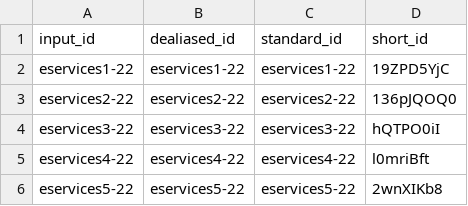
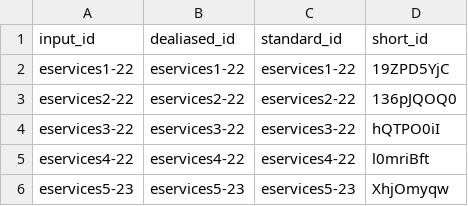
Before and after one commit to hwong23/fna-dd-f2-e3, a TSV file: citations.tsv, drawn as a sheet; removed rows and columns are numbered as before the commit, all else as after; the diff names each change by its address in the sheet, - before the commit and + after, or states it on an @@ line.

```diff
--- a/citations.tsv
+++ b/citations.tsv
-row 6: eservices5-22 | eservices5-22 | eservices5-22 | 2wnXIKb8
+row 6: eservices5-23 | eservices5-23 | eservices5-23 | XhjOmyqw
```
Also changed, not shown: 12 other files.
